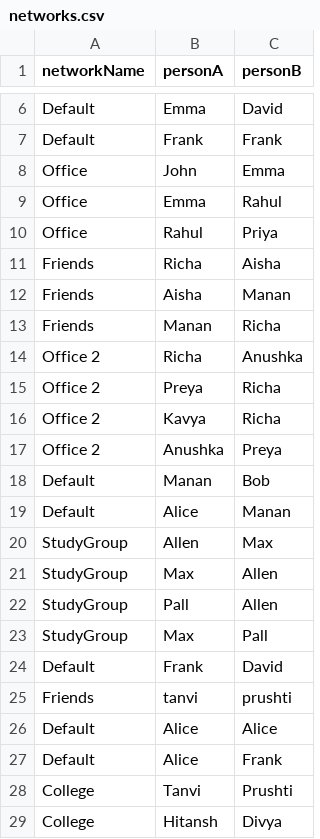
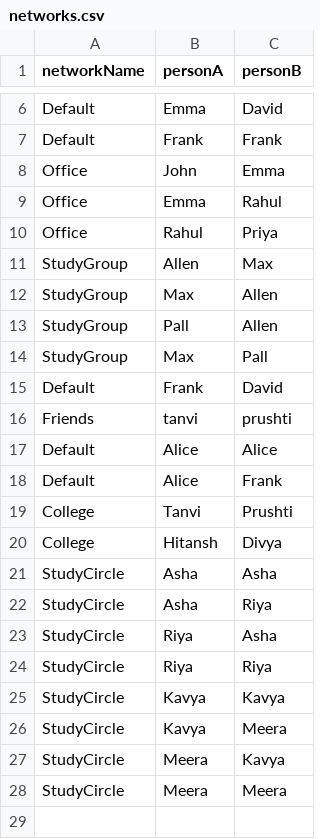
Before and after one commit to Richa-2005/SocialGraph_Analyzer, a CSV file: src/data/networks.csv, drawn as a sheet; only a part is shown, gaps mark what is left out; removed rows and columns are numbered as before the commit, all else as after; the diff names each change by its address in the sheet, - before the commit and + after, or states it on an @@ line.

Commit message:
Final: UI modification and new network addition in CSV

```diff
--- a/src/data/networks.csv
+++ b/src/data/networks.csv
-row 11: Friends | Richa | Aisha
-row 12: Friends | Aisha | Manan
-row 13: Friends | Manan | Richa
-row 14: Office 2 | Richa | Anushka
-row 15: Office 2 | Preya | Richa
-row 16: Office 2 | Kavya | Richa
-row 17: Office 2 | Anushka | Preya
-row 18: Default | Manan | Bob
-row 19: Default | Alice | Manan
+row 21: StudyCircle | Asha | Asha
+row 22: StudyCircle | Asha | Riya
+row 23: StudyCircle | Riya | Asha
+row 24: StudyCircle | Riya | Riya
+row 25: StudyCircle | Kavya | Kavya
+row 26: StudyCircle | Kavya | Meera
+row 27: StudyCircle | Meera | Kavya
+row 28: StudyCircle | Meera | Meera
```
Also changed, not shown: 3 other files.
